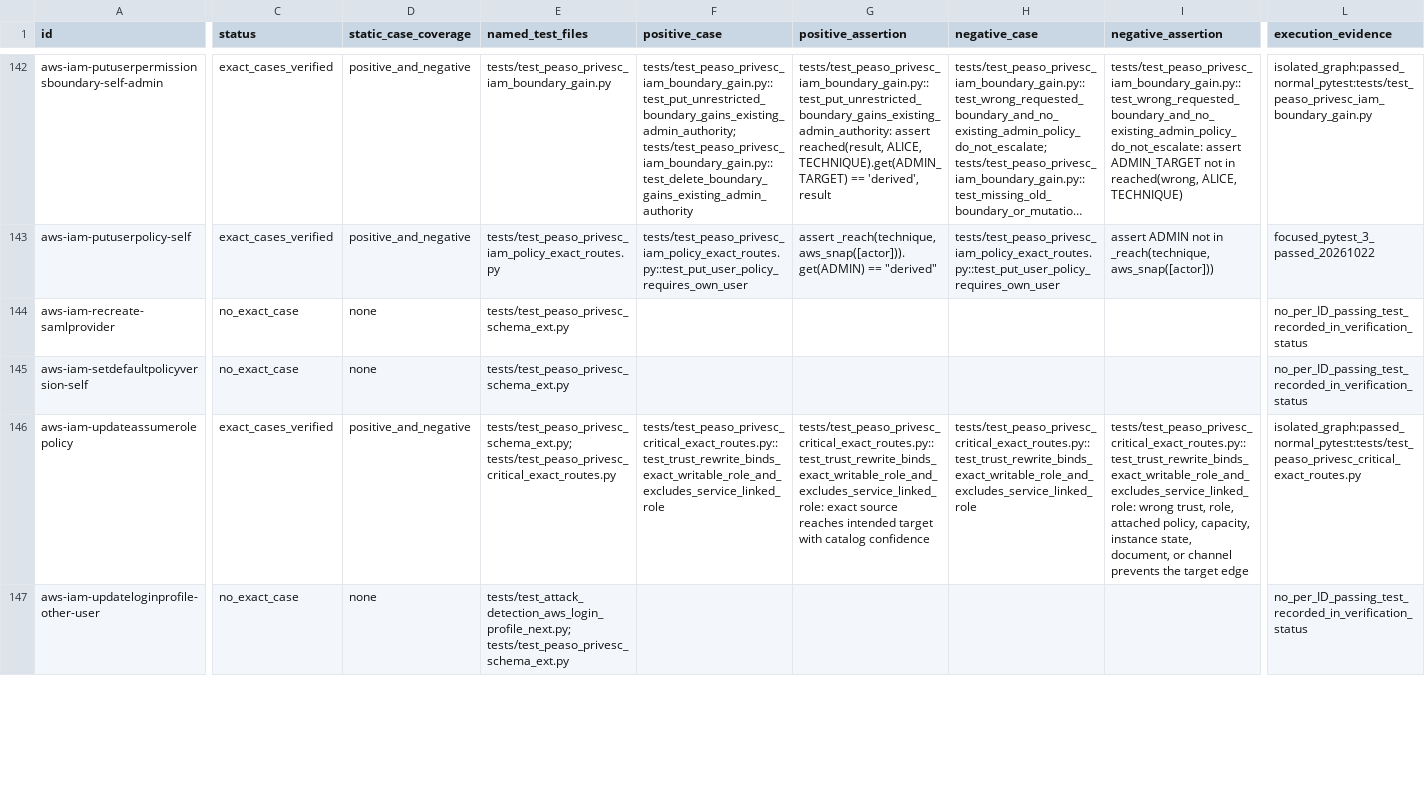
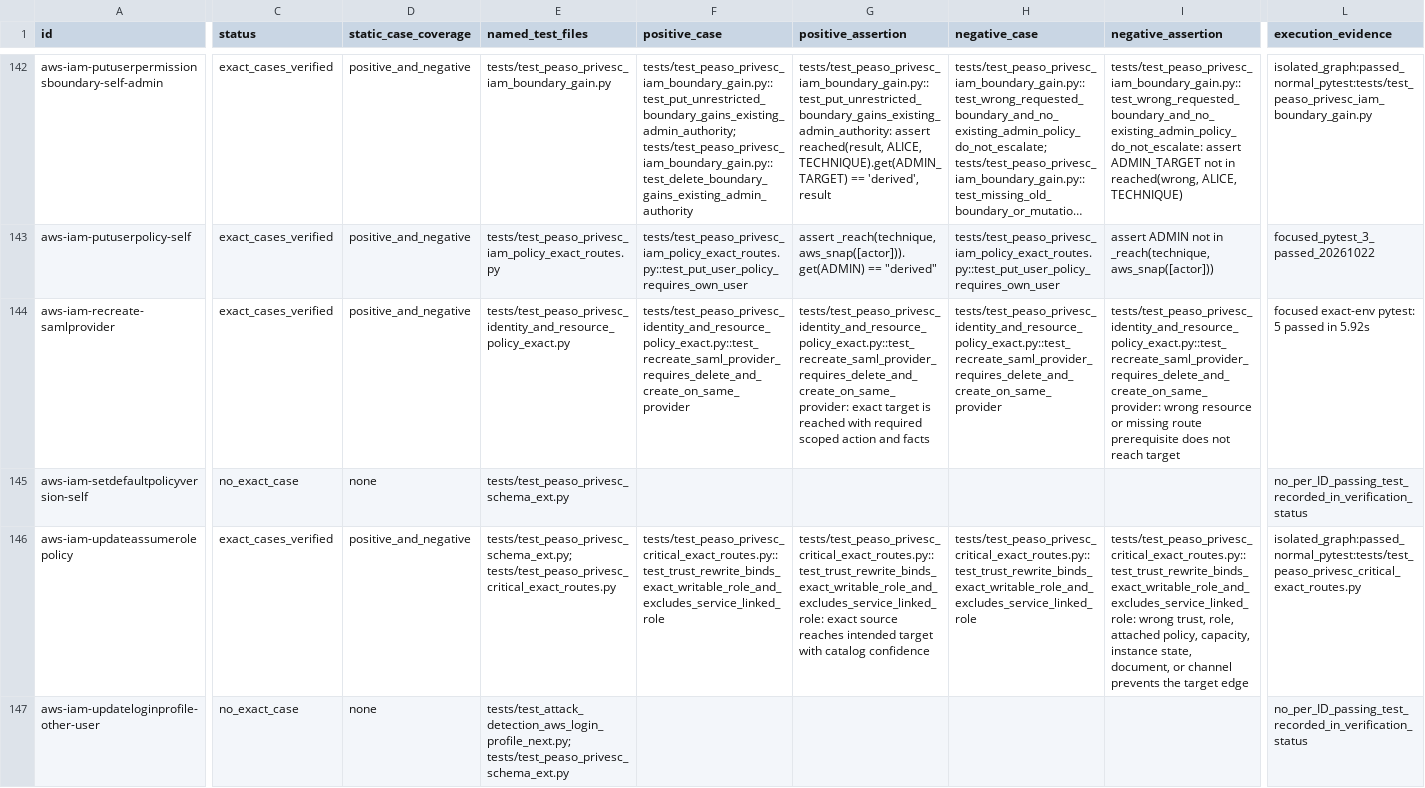
Before and after one commit to peass-ng/Blue-CloudPEASS, a TSV file: work_aws_privesc_review/route-case-coverage.tsv, drawn as a sheet; only a part is shown, gaps mark what is left out; long unchanged cells end in …; the diff covers the shown part only; the diff names each change by its address in the sheet, - before the commit and + after, or states it on an @@ line.

Commit message:
test: verify five exact AWS identity and resource policy routes

```diff
--- a/work_aws_privesc_review/route-case-coverage.tsv
+++ b/work_aws_privesc_review/route-case-coverage.tsv
-C144 (status): no_exact_case
+C144 (status): exact_cases_verified
-D144 (static_case_coverage): none
+D144 (static_case_coverage): positive_and_negative
-E144 (named_test_files): tests/test_peaso_privesc_schema_ext.py
+E144 (named_test_files): tests/test_peaso_privesc_identity_and_resource_policy_exact.py
-F144 (positive_case): (empty)
+F144 (positive_case): tests/test_peaso_privesc_identity_and_resource_policy_exact.py::test_recreate_saml_provider_requires_delete_and_create_on_same_provider
-G144 (positive_assertion): (empty)
+G144 (positive_assertion): tests/test_peaso_privesc_identity_and_resource_policy_exact.py::test_recreate_saml_provider_requires_delete_and_create_on_same_provider: exact target is reached with required scoped action and facts
-H144 (negative_case): (empty)
+H144 (negative_case): tests/test_peaso_privesc_identity_and_resource_policy_exact.py::test_recreate_saml_provider_requires_delete_and_create_on_same_provider
-I144 (negative_assertion): (empty)
+I144 (negative_assertion): tests/test_peaso_privesc_identity_and_resource_policy_exact.py::test_recreate_saml_provider_requires_delete_and_create_on_same_provider: wrong resource or missing route prerequisite does not reach target
-L144 (execution_evidence): no_per_ID_passing_test_recorded_in_verification_status
+L144 (execution_evidence): focused exact-env pytest: 5 passed in 5.92s
```
Also changed, not shown: 42 edited cells elsewhere in this file, 1 other file.
